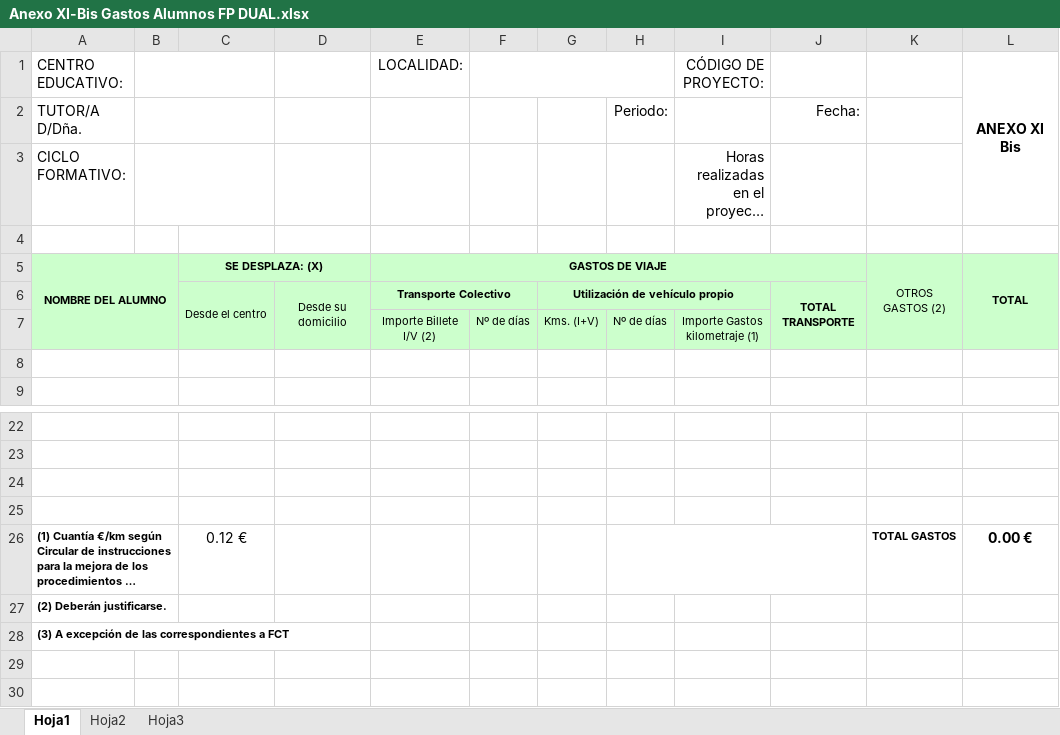
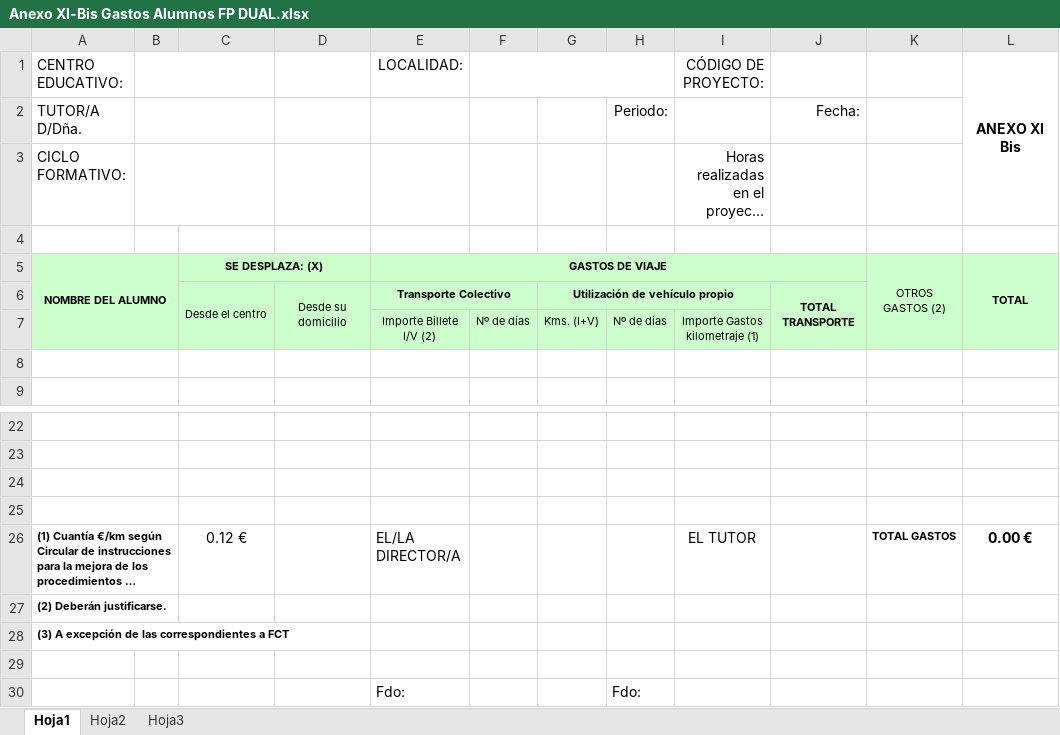
Before and after one commit to pjed/FCT_Virgen, an Excel workbook: documentacion/plantillas/gastos/Anexo XI-Bis Gastos Alumnos FP DUAL.xlsx, sheet Hoja1, drawn as a sheet; only a part is shown, gaps mark what is left out; long unchanged cells end in …; values as stored, in another font and other column widths than the file's, no borders; charts and pictures not drawn; removed rows and columns are numbered as before the commit, all else as after; the diff names each change by its address in the sheet, - before the commit and + after, or states it on an @@ line.

Commit message:
Generar documentación Gastos Alumnos

```diff
--- a/documentacion/plantillas/gastos/Anexo XI-Bis Gastos Alumnos FP DUAL.xlsx (sheet Hoja1)
+++ b/documentacion/plantillas/gastos/Anexo XI-Bis Gastos Alumnos FP DUAL.xlsx (sheet Hoja1)
-B5 fill: none
+B5 fill: #CCFFCC
-D5 fill: none
+D5 fill: #CCFFCC
-F5:J5 fill: none
+F5:J5 fill: #CCFFCC
-A6:B6 fill: none
+A6:B6 fill: #CCFFCC
-F6 fill: none
+F6 fill: #CCFFCC
-H6:I6 fill: none
+H6:I6 fill: #CCFFCC
-K6:L6 fill: none
+K6:L6 fill: #CCFFCC
-A7:D7 fill: none
+A7:D7 fill: #CCFFCC
-J7:L7 fill: none
+J7:L7 fill: #CCFFCC
-E26 (LOCALIDAD:): (empty)
+E26 (LOCALIDAD:): EL/LA DIRECTOR/A
-H26:J26 merged
-I26 (CÓDIGO DE PROYECTO:): (empty)
+I26 (CÓDIGO DE PROYECTO:): EL TUTOR
+row 29: (empty)
+row 30:  |  |  |  | Fdo: |  |  | Fdo:
```
Also changed, not shown: charts or pictures, 3 other files.
